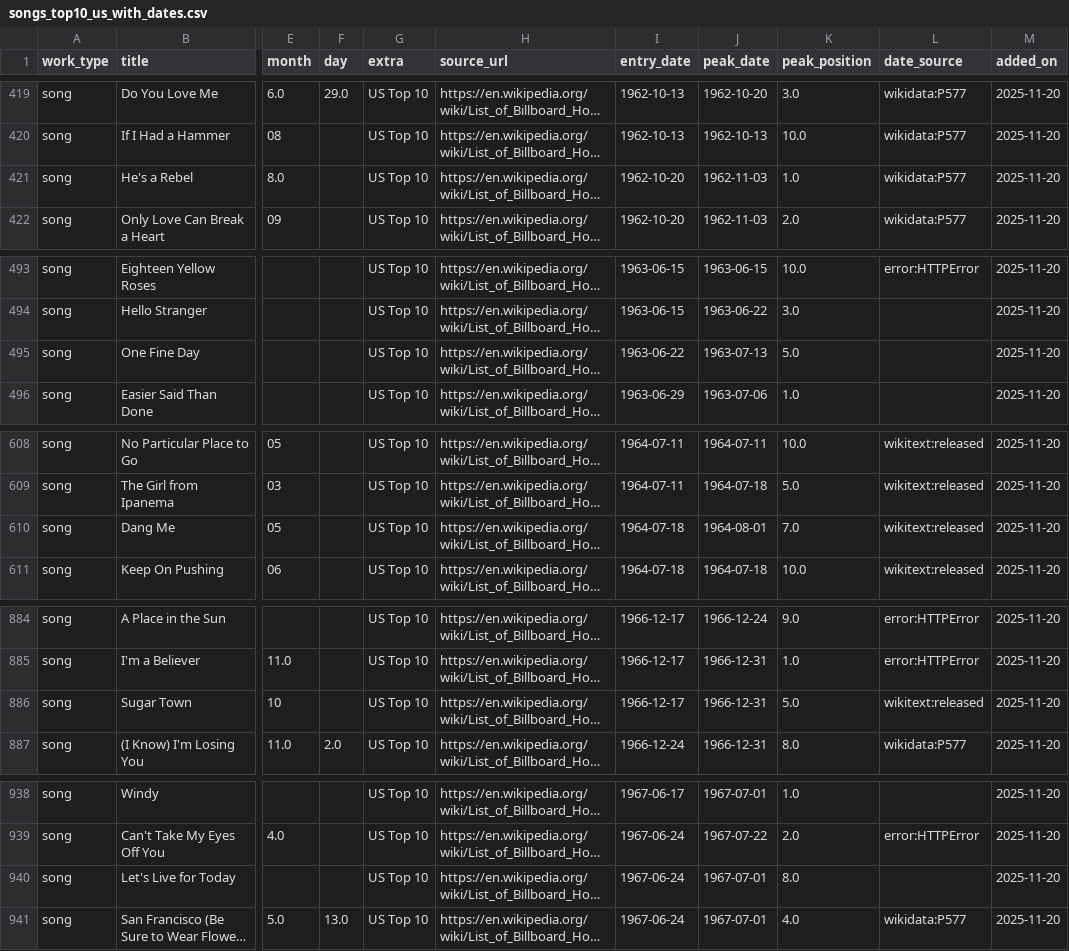
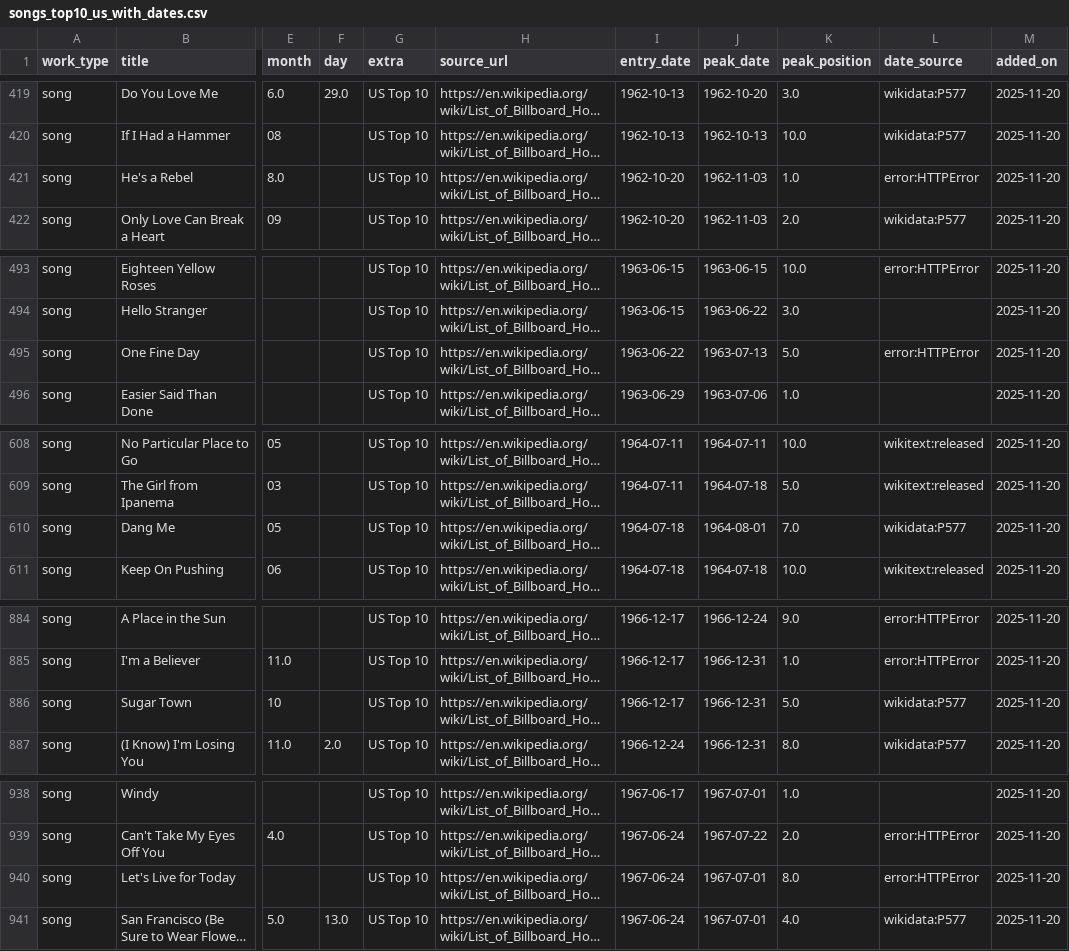
Before and after one commit to 66fishmarket-droid/STRUMOTDSeedGen, a CSV file: data/songs_top10_us_with_dates.csv, drawn as a sheet; only a part is shown, gaps mark what is left out; long unchanged cells end in …; the diff covers the shown part only; the diff names each change by its address in the sheet, - before the commit and + after, or states it on an @@ line.

Commit message:
Auto-update Top10 song release dates (delta)

```diff
--- a/data/songs_top10_us_with_dates.csv
+++ b/data/songs_top10_us_with_dates.csv
-L421 (date_source): wikidata:P577
+L421 (date_source): error:HTTPError
-L495 (date_source): (empty)
+L495 (date_source): error:HTTPError
-L610 (date_source): wikitext:released
+L610 (date_source): wikidata:P577
-L886 (date_source): wikitext:released
+L886 (date_source): wikidata:P577
-L940 (date_source): (empty)
+L940 (date_source): error:HTTPError
```
Also changed, not shown: 13 edited cells elsewhere in this file.
